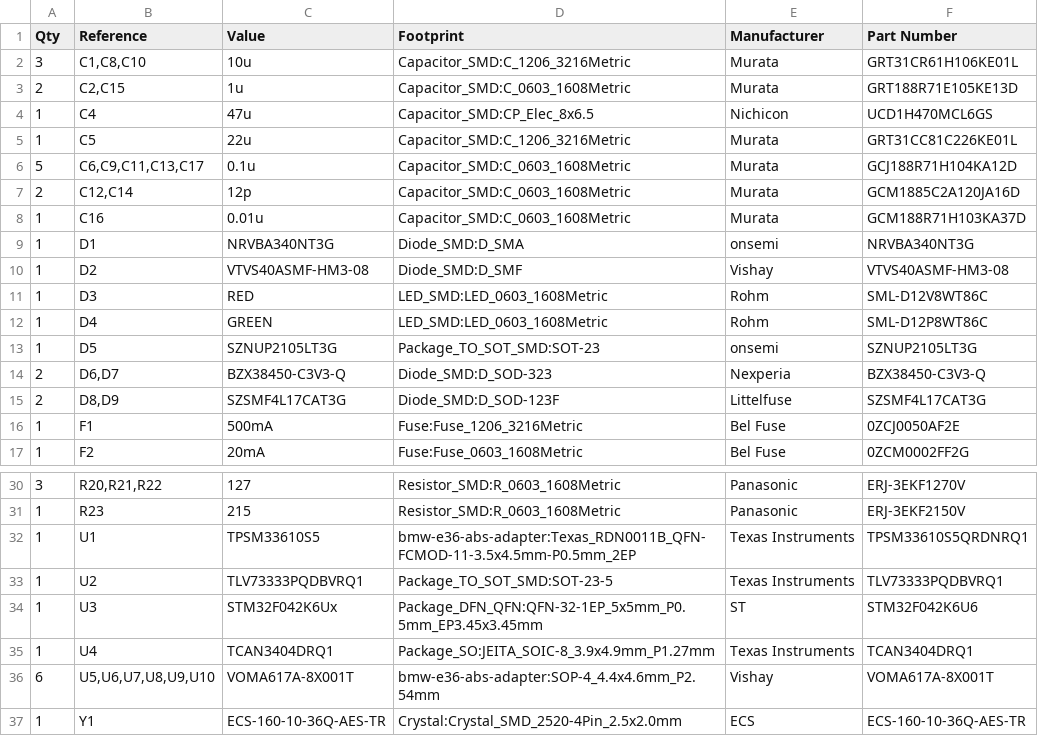
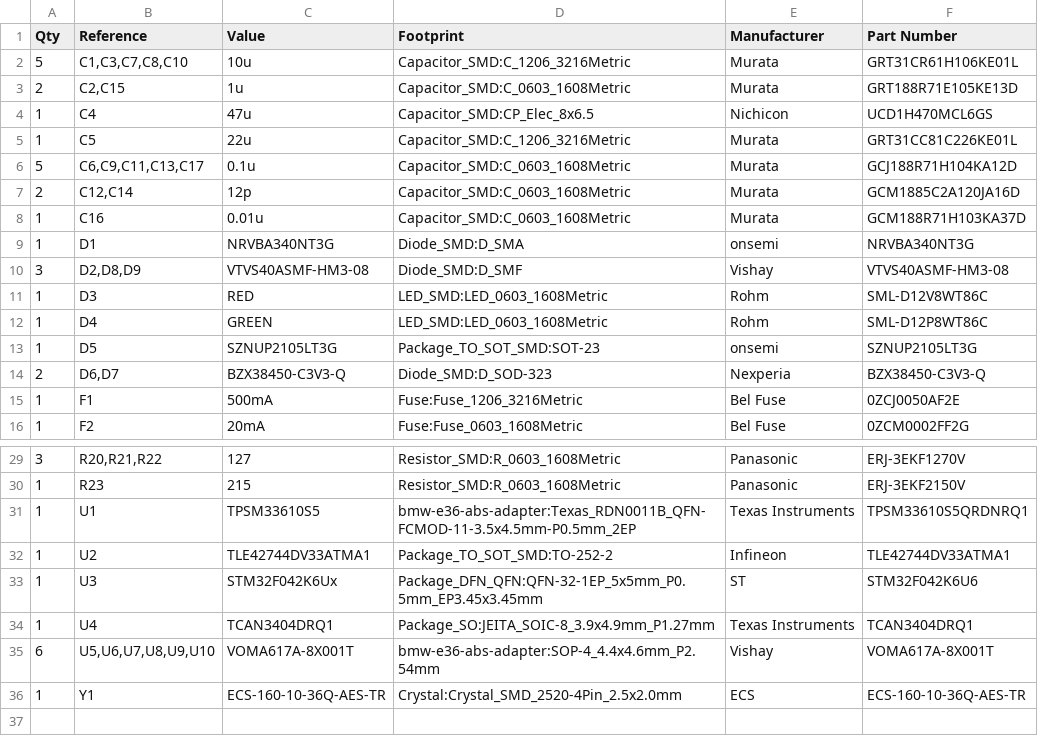
Before and after one commit to glenracing/bmw-e36-abs-adapter, a CSV file: release/BOM.csv, drawn as a sheet; only a part is shown, gaps mark what is left out.

```diff
--- a/release/BOM.csv
+++ b/release/BOM.csv
@@ -1,3 +1,3 @@
 Qty,Reference,Value,Footprint,Manufacturer,Part Number
-3,"C1,C8,C10",10u,Capacitor_SMD:C_1206_3216Metric,Murata,GRT31CR61H106KE01L
+5,"C1,C3,C7,C8,C10",10u,Capacitor_SMD:C_1206_3216Metric,Murata,GRT31CR61H106KE01L
 2,"C2,C15",1u,Capacitor_SMD:C_0603_1608Metric,Murata,GRT188R71E105KE13D
@@ -9,3 +9,3 @@ Qty,Reference,Value,Footprint,Manufacturer,Part Number
 1,D1,NRVBA340NT3G,Diode_SMD:D_SMA,onsemi,NRVBA340NT3G
-1,D2,VTVS40ASMF-HM3-08,Diode_SMD:D_SMF,Vishay,VTVS40ASMF-HM3-08
+3,"D2,D8,D9",VTVS40ASMF-HM3-08,Diode_SMD:D_SMF,Vishay,VTVS40ASMF-HM3-08
 1,D3,RED,LED_SMD:LED_0603_1608Metric,Rohm,SML-D12V8WT86C
@@ -14,3 +14,2 @@ Qty,Reference,Value,Footprint,Manufacturer,Part Number
 2,"D6,D7",BZX38450-C3V3-Q,Diode_SMD:D_SOD-323,Nexperia,BZX38450-C3V3-Q
-2,"D8,D9",SZSMF4L17CAT3G,Diode_SMD:D_SOD-123F,Littelfuse,SZSMF4L17CAT3G
 1,F1,500mA,Fuse:Fuse_1206_3216Metric,Bel Fuse,0ZCJ0050AF2E
@@ -32,3 +31,3 @@ Qty,Reference,Value,Footprint,Manufacturer,Part Number
 1,U1,TPSM33610S5,bmw-e36-abs-adapter:Texas_RDN0011B_QFN-FCMOD-11-3.5x4.5mm-P0.5mm_2EP,Texas Instruments,TPSM33610S5QRDNRQ1
-1,U2,TLV73333PQDBVRQ1,Package_TO_SOT_SMD:SOT-23-5,Texas Instruments,TLV73333PQDBVRQ1
+1,U2,TLE42744DV33ATMA1,Package_TO_SOT_SMD:TO-252-2,Infineon,TLE42744DV33ATMA1
 1,U3,STM32F042K6Ux,Package_DFN_QFN:QFN-32-1EP_5x5mm_P0.5mm_EP3.45x3.45mm,ST,STM32F042K6U6
```
Also changed, not shown: 2 other files.
